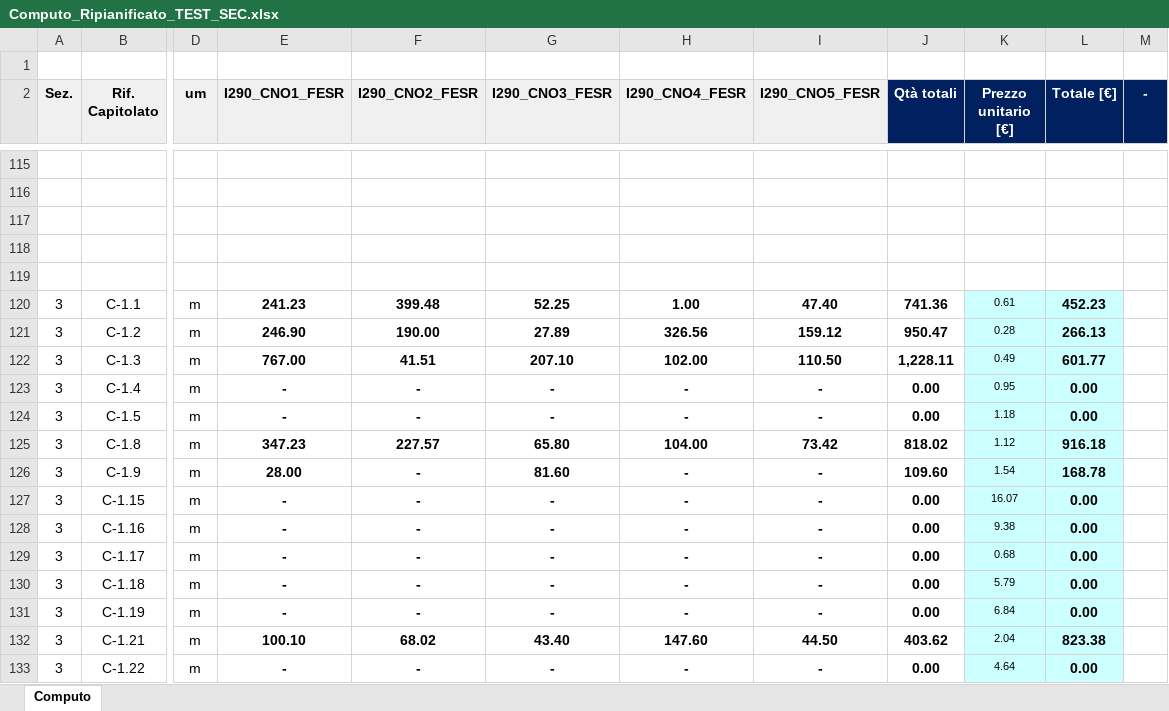
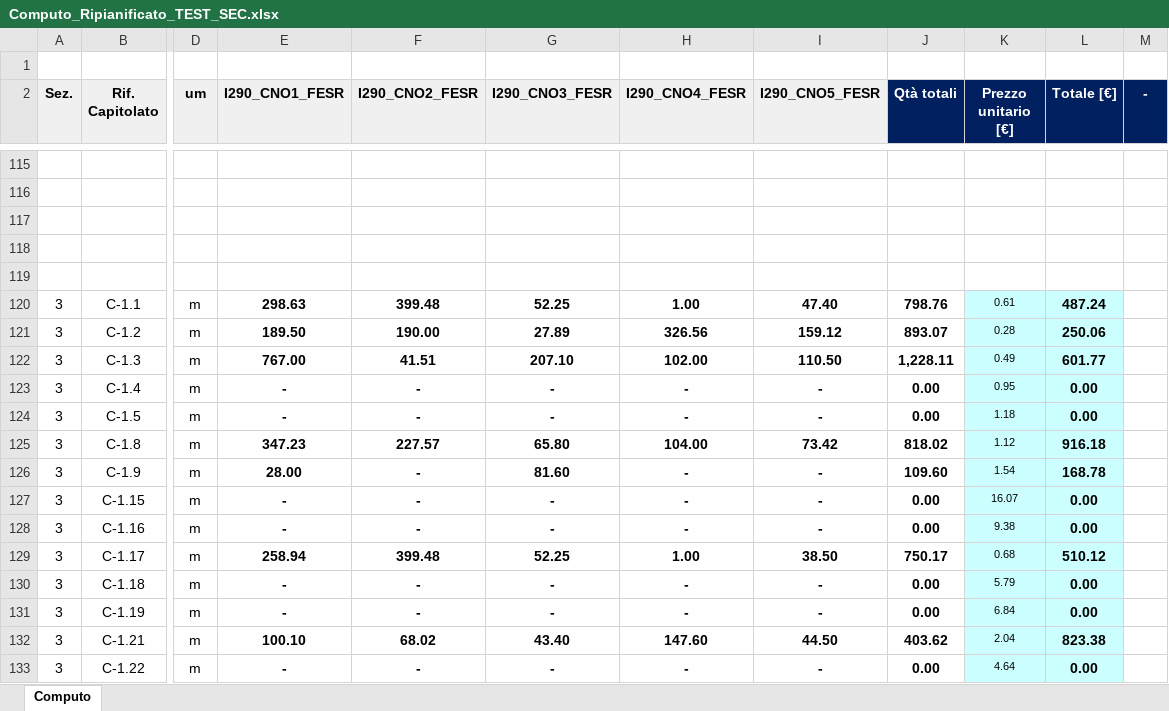
Before and after one commit to Jagan1preet/OpenFiber, an Excel workbook: CMTFile/Computo_Ripianificato_TEST_SEC.xlsx, sheet Computo, drawn as a sheet; only a part is shown, gaps mark what is left out; values as stored, in another font and other column widths than the file's, no borders; the diff names each change by its address in the sheet, - before the commit and + after, or states it on an @@ line.

```diff
--- a/CMTFile/Computo_Ripianificato_TEST_SEC.xlsx (sheet Computo)
+++ b/CMTFile/Computo_Ripianificato_TEST_SEC.xlsx (sheet Computo)
-E120 (I290_CNO1_FESR): 241.23
+E120 (I290_CNO1_FESR): 298.63
-J120 (Qtà totali): 741.36
+J120 (Qtà totali): 798.76
-L120 (Totale [€]): 452.23
+L120 (Totale [€]): 487.24
-E121 (I290_CNO1_FESR): 246.90
+E121 (I290_CNO1_FESR): 189.50
-J121 (Qtà totali): 950.47
+J121 (Qtà totali): 893.07
-L121 (Totale [€]): 266.13
+L121 (Totale [€]): 250.06
-E129 (I290_CNO1_FESR): -
+E129 (I290_CNO1_FESR): 258.94
-F129 (I290_CNO2_FESR): -
+F129 (I290_CNO2_FESR): 399.48
-G129 (I290_CNO3_FESR): -
+G129 (I290_CNO3_FESR): 52.25
-H129 (I290_CNO4_FESR): -
+H129 (I290_CNO4_FESR): 1.00
-I129 (I290_CNO5_FESR): -
+I129 (I290_CNO5_FESR): 38.50
-J129 (Qtà totali): 0.00
+J129 (Qtà totali): 750.17
-L129 (Totale [€]): 0.00
+L129 (Totale [€]): 510.12
```
Also changed, not shown: 11 other files.
